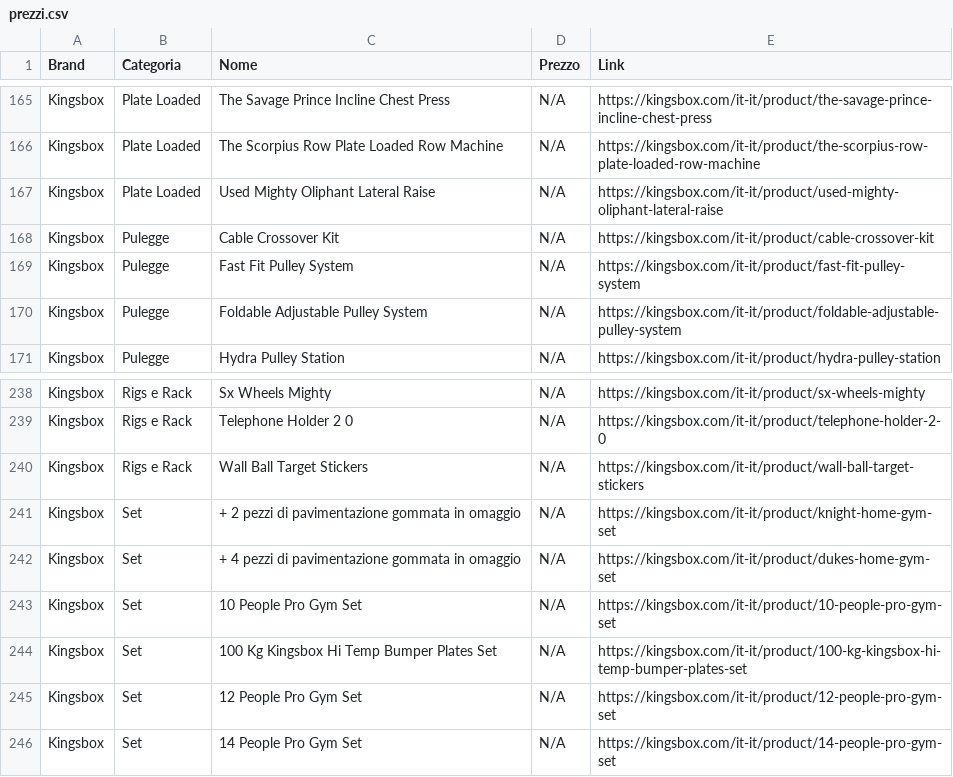
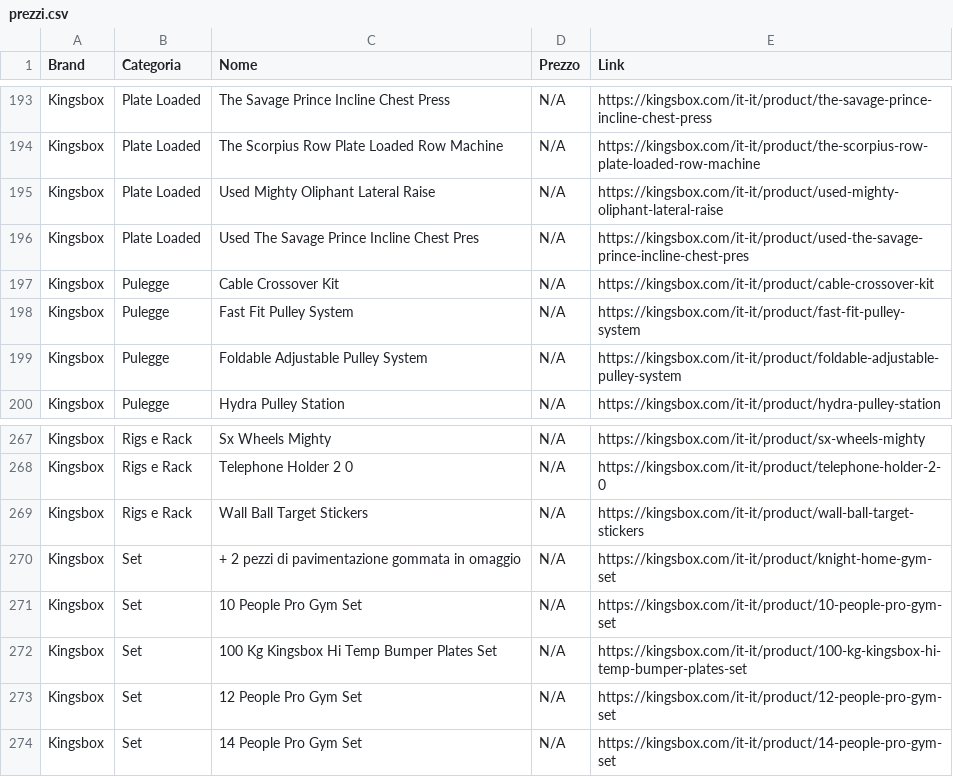
Before and after one commit to bruschettabrusca/Iron-Compare, a CSV file: prezzi.csv, drawn as a sheet; only a part is shown, gaps mark what is left out; the diff covers the shown part only.

```diff
--- a/prezzi.csv
+++ b/prezzi.csv
@@ -167,2 +195,3 @@ Kingsbox,Plate Loaded,The Scorpius Row Plate Loaded Row Machine,N/A,https://king
 Kingsbox,Plate Loaded,Used Mighty Oliphant Lateral Raise,N/A,https://kingsbox.com/it-it/product/used-mighty-oliphant-lateral-raise
+Kingsbox,Plate Loaded,Used The Savage Prince Incline Chest Pres,N/A,https://kingsbox.com/it-it/product/used-the-savage-prince-incline-chest-pres
 Kingsbox,Pulegge,Cable Crossover Kit,N/A,https://kingsbox.com/it-it/product/cable-crossover-kit
@@ -241,3 +270,2 @@ Kingsbox,Rigs e Rack,Wall Ball Target Stickers,N/A,https://kingsbox.com/it-it/pr
 Kingsbox,Set,+ 2 pezzi di pavimentazione gommata in omaggio,N/A,https://kingsbox.com/it-it/product/knight-home-gym-set
-Kingsbox,Set,+ 4 pezzi di pavimentazione gommata in omaggio,N/A,https://kingsbox.com/it-it/product/dukes-home-gym-set
 Kingsbox,Set,10 People Pro Gym Set,N/A,https://kingsbox.com/it-it/product/10-people-pro-gym-set
```
Also changed, not shown: 28 added rows elsewhere in this file.
